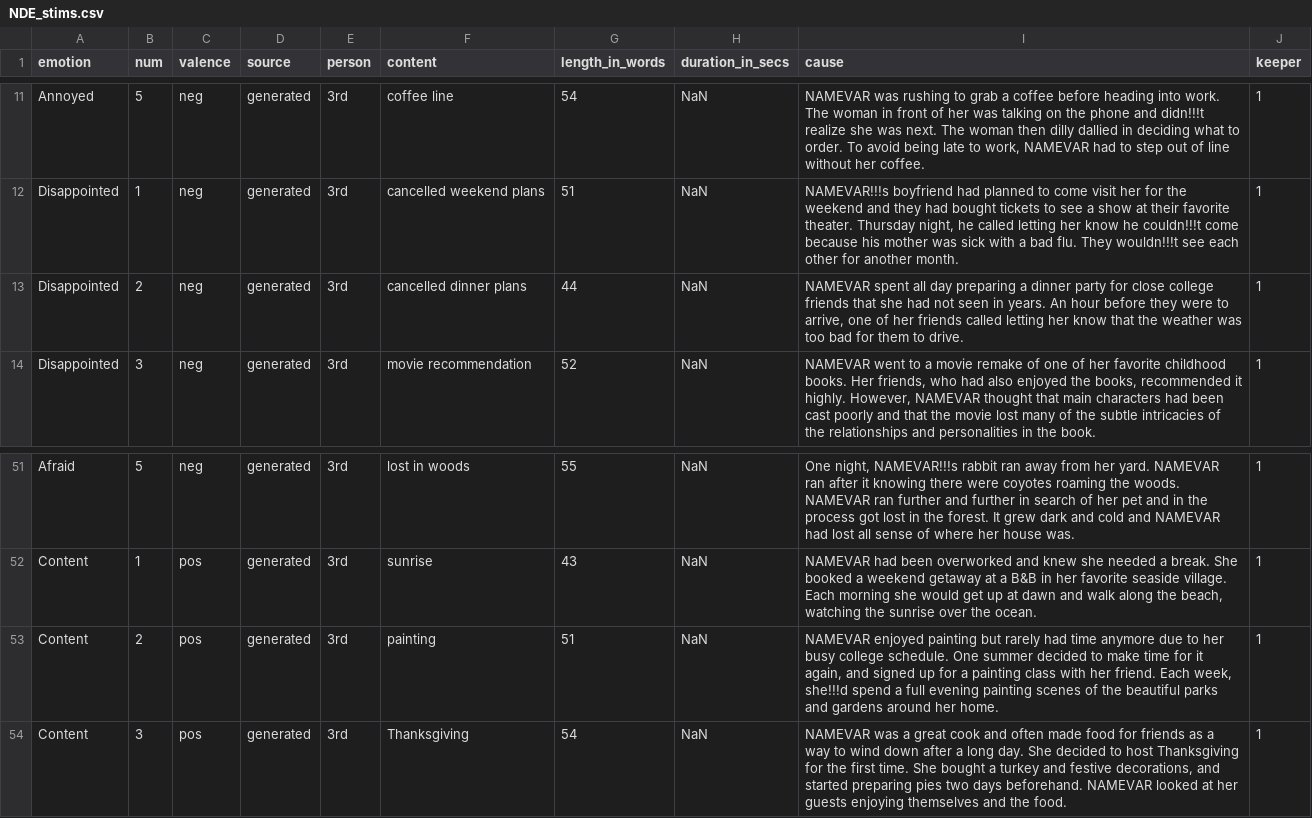
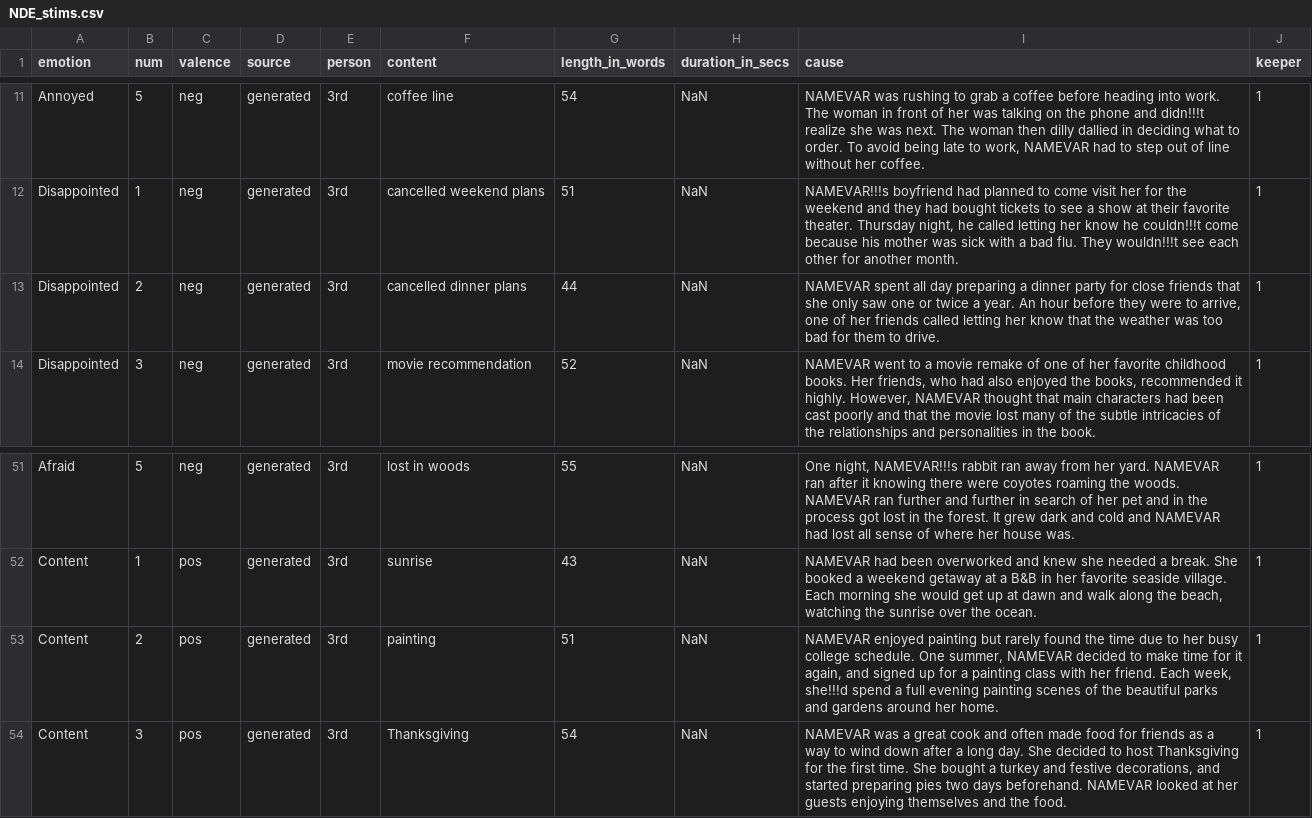
Before and after one commit to amyskerry/NDE, a CSV file: NDE_stims.csv, drawn as a sheet; only a part is shown, gaps mark what is left out; the diff covers the shown part only.

```diff
--- a/NDE_stims.csv
+++ b/NDE_stims.csv
@@ -12,3 +12,3 @@ Annoyed,5,neg,generated,3rd,coffee line,54,NaN,"NAMEVAR was rushing to grab a co
 Disappointed,1,neg,generated,3rd,cancelled weekend plans,51,NaN,"NAMEVAR!!!s boyfriend had planned to come visit her for the weekend and they had bought tickets to see a show at their favorite theater. Thursday night, he called letting her know he couldn!!!t come because his mother was sick with a bad flu. They wouldn!!!t see each other for another month.",1
-Disappointed,2,neg,generated,3rd,cancelled dinner plans,44,NaN,"NAMEVAR spent all day preparing a dinner party for close college friends that she had not seen in years. An hour before they were to arrive, one of her friends called letting her know that the weather was too bad for them to drive.",1
+Disappointed,2,neg,generated,3rd,cancelled dinner plans,44,NaN,"NAMEVAR spent all day preparing a dinner party for close friends that she only saw one or twice a year. An hour before they were to arrive, one of her friends called letting her know that the weather was too bad for them to drive.",1
 Disappointed,3,neg,generated,3rd,movie recommendation,52,NaN,"NAMEVAR went to a movie remake of one of her favorite childhood books. Her friends, who had also enjoyed the books, recommended it highly. However, NAMEVAR thought that main characters had been cast poorly and that the movie lost many of the subtle intricacies of the relationships and personalities in the book.",1
@@ -52,3 +52,3 @@ Afraid,5,neg,generated,3rd,lost in woods,55,NaN,"One night, NAMEVAR!!!s rabbit r
 Content,1,pos,generated,3rd,sunrise,43,NaN,"NAMEVAR had been overworked and knew she needed a break. She booked a weekend getaway at a B&B in her favorite seaside village. Each morning she would get up at dawn and walk along the beach, watching the sunrise over the ocean.",1
-Content,2,pos,generated,3rd,painting,51,NaN,"NAMEVAR enjoyed painting but rarely had time anymore due to her busy college schedule. One summer decided to make time for it again, and signed up for a painting class with her friend. Each week, she!!!d spend a full evening painting scenes of the beautiful parks and gardens around her home.",1
+Content,2,pos,generated,3rd,painting,51,NaN,"NAMEVAR enjoyed painting but rarely found the time due to her busy college schedule. One summer, NAMEVAR decided to make time for it again, and signed up for a painting class with her friend. Each week, she!!!d spend a full evening painting scenes of the beautiful parks and gardens around her home.",1
 Content,3,pos,generated,3rd,Thanksgiving,54,NaN,"NAMEVAR was a great cook and often made food for friends as a way to wind down after a long day. She decided to host Thanksgiving for the first time. She bought a turkey and festive decorations, and started preparing pies two days beforehand. NAMEVAR looked at her guests enjoying themselves and the food.",1
```
Also changed, not shown: 7 edited cells elsewhere in this file, config.csv.
